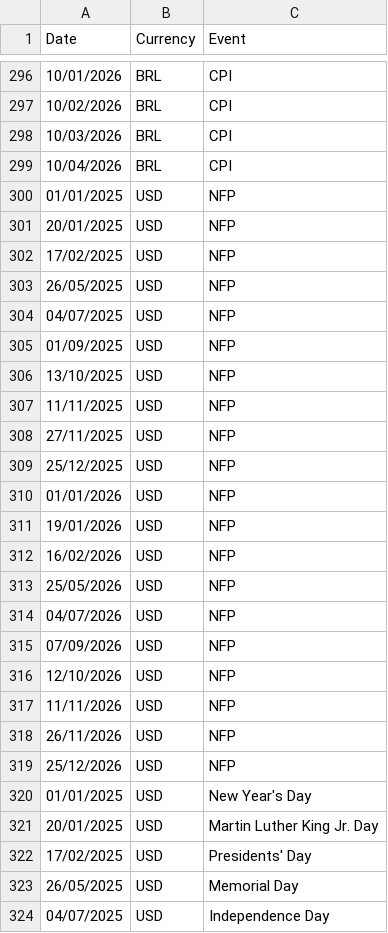
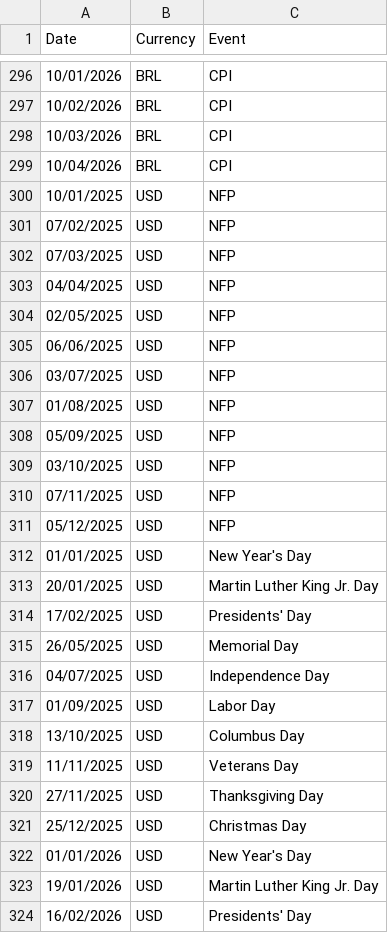
Before and after one commit to TrystanKunemann/EconCalender, a CSV file: econcalendar_complete_package_final/EconomicCalendarFixed.csv, drawn as a sheet; only a part is shown, gaps mark what is left out; the shorter side is filled out with more unchanged rows.

Commit message:
Update EconomicCalendarFixed.csv

```diff
--- a/econcalendar_complete_package_final/EconomicCalendarFixed.csv
+++ b/econcalendar_complete_package_final/EconomicCalendarFixed.csv
@@ -299,22 +299,14 @@ Date,Currency,Event
 10/04/2026,BRL,CPI
-01/01/2025,USD,NFP
-20/01/2025,USD,NFP
-17/02/2025,USD,NFP
-26/05/2025,USD,NFP
-04/07/2025,USD,NFP
-01/09/2025,USD,NFP
-13/10/2025,USD,NFP
-11/11/2025,USD,NFP
-27/11/2025,USD,NFP
-25/12/2025,USD,NFP
-01/01/2026,USD,NFP
-19/01/2026,USD,NFP
-16/02/2026,USD,NFP
-25/05/2026,USD,NFP
-04/07/2026,USD,NFP
-07/09/2026,USD,NFP
-12/10/2026,USD,NFP
-11/11/2026,USD,NFP
-26/11/2026,USD,NFP
-25/12/2026,USD,NFP
+10/01/2025,USD,NFP
+07/02/2025,USD,NFP
+07/03/2025,USD,NFP
+04/04/2025,USD,NFP
+02/05/2025,USD,NFP
+06/06/2025,USD,NFP
+03/07/2025,USD,NFP
+01/08/2025,USD,NFP
+05/09/2025,USD,NFP
+03/10/2025,USD,NFP
+07/11/2025,USD,NFP
+05/12/2025,USD,NFP
 01/01/2025,USD,New Year's Day
```
